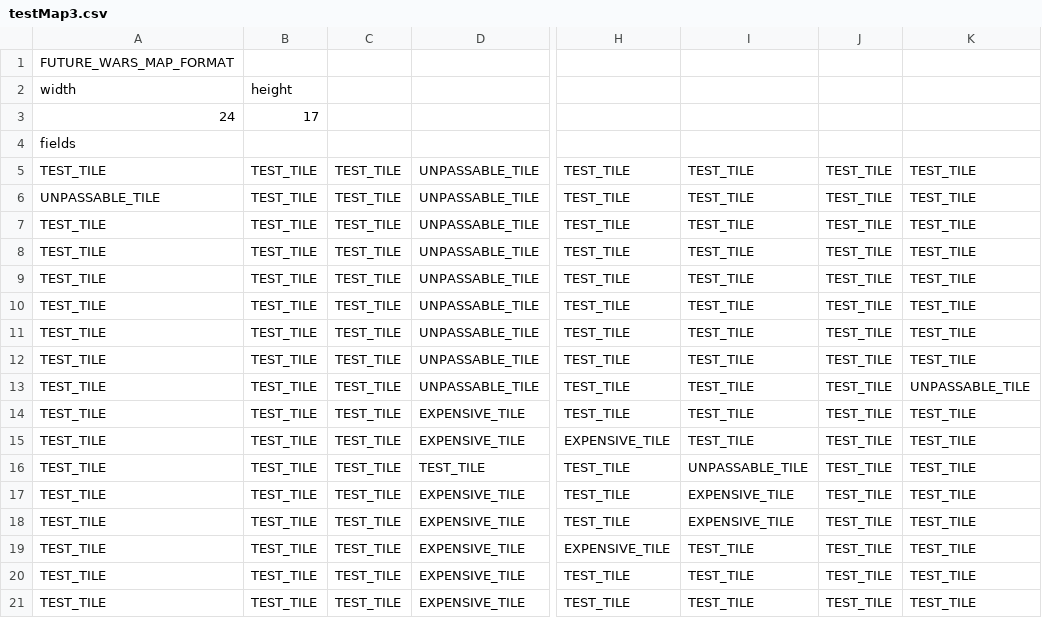
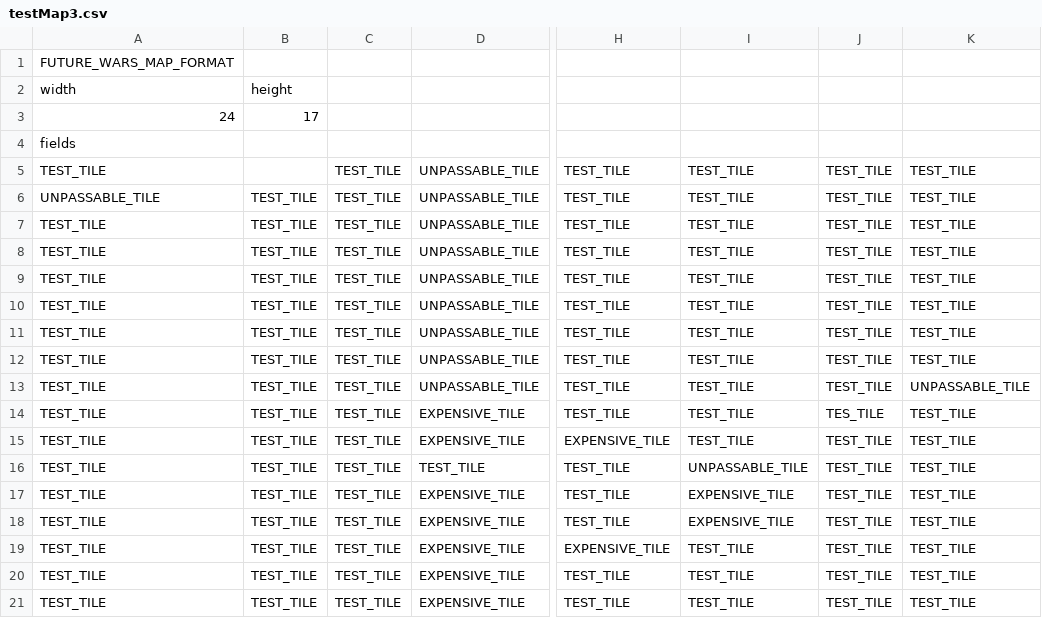
Before and after one commit to DHBWProjectsIT23/JavaGame, a CSV file: testMap3.csv, drawn as a sheet; only a part is shown, gaps mark what is left out; the diff names each change by its address in the sheet, - before the commit and + after, or states it on an @@ line.

```diff
--- a/testMap3.csv
+++ b/testMap3.csv
-B5: TEST_TILE
+B5: (empty)
-J14: TEST_TILE
+J14: TES_TILE
```
Also changed, not shown: 36 other files.
